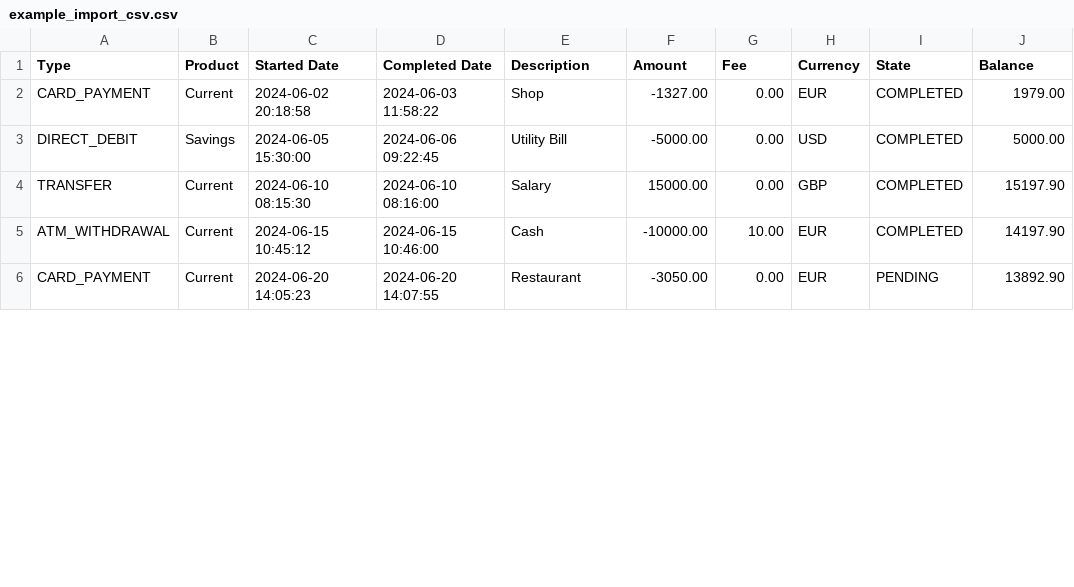
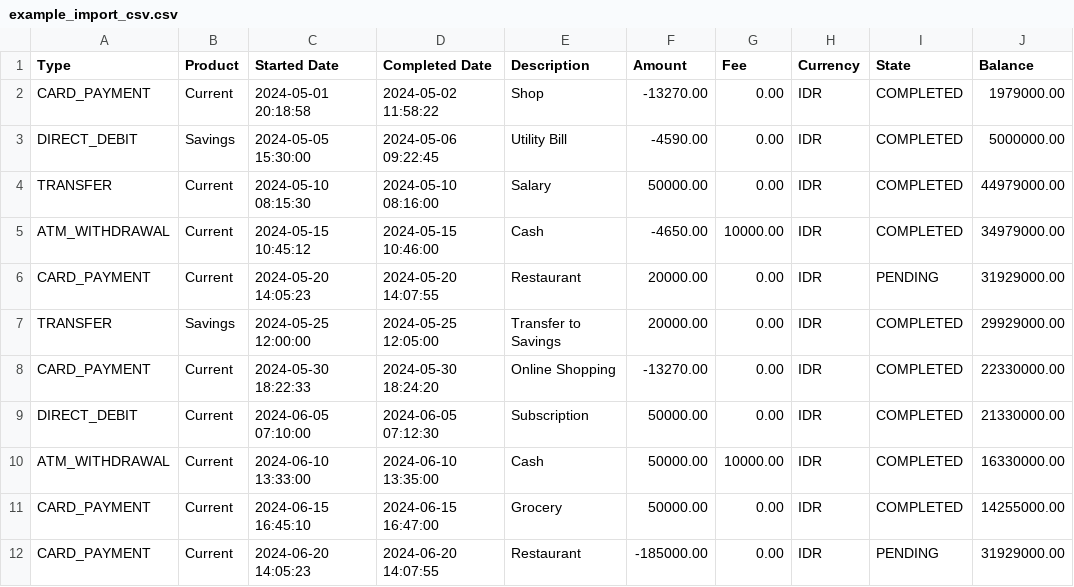
Before and after one commit to Aldiyes/next-finance, a CSV file: public/example_import_csv.csv, drawn as a sheet; only a part is shown; the diff covers the shown part only.

```diff
--- a/public/example_import_csv.csv
+++ b/public/example_import_csv.csv
@@ -1,6 +1,12 @@
 Type,Product,Started Date,Completed Date,Description,Amount,Fee,Currency,State,Balance
-CARD_PAYMENT,Current,2024-06-02 20:18:58,2024-06-03 11:58:22,Shop,-1327.00,0.00,EUR,COMPLETED,1979.00
-DIRECT_DEBIT,Savings,2024-06-05 15:30:00,2024-06-06 09:22:45,Utility Bill,-5000.00,0.00,USD,COMPLETED,5000.00
-TRANSFER,Current,2024-06-10 08:15:30,2024-06-10 08:16:00,Salary,15000.00,0.00,GBP,COMPLETED,15197.90
-ATM_WITHDRAWAL,Current,2024-06-15 10:45:12,2024-06-15 10:46:00,Cash,-10000.00,10.00,EUR,COMPLETED,14197.90
-CARD_PAYMENT,Current,2024-06-20 14:05:23,2024-06-20 14:07:55,Restaurant,-3050.00,0.00,EUR,PENDING,13892.90
+CARD_PAYMENT,Current,2024-05-01 20:18:58,2024-05-02 11:58:22,Shop,-13270.00,0.00,IDR,COMPLETED,1979000.00
+DIRECT_DEBIT,Savings,2024-05-05 15:30:00,2024-05-06 09:22:45,Utility Bill,-4590.00,0.00,IDR,COMPLETED,5000000.00
+TRANSFER,Current,2024-05-10 08:15:30,2024-05-10 08:16:00,Salary,50000.00,0.00,IDR,COMPLETED,44979000.00
+ATM_WITHDRAWAL,Current,2024-05-15 10:45:12,2024-05-15 10:46:00,Cash,-4650.00,10000.00,IDR,COMPLETED,34979000.00
+CARD_PAYMENT,Current,2024-05-20 14:05:23,2024-05-20 14:07:55,Restaurant,20000.00,0.00,IDR,PENDING,31929000.00
+TRANSFER,Savings,2024-05-25 12:00:00,2024-05-25 12:05:00,Transfer to Savings,20000.00,0.00,IDR,COMPLETED,29929000.00
+CARD_PAYMENT,Current,2024-05-30 18:22:33,2024-05-30 18:24:20,Online Shopping,-13270.00,0.00,IDR,COMPLETED,22330000.00
+DIRECT_DEBIT,Current,2024-06-05 07:10:00,2024-06-05 07:12:30,Subscription,50000.00,0.00,IDR,COMPLETED,21330000.00
+ATM_WITHDRAWAL,Current,2024-06-10 13:33:00,2024-06-10 13:35:00,Cash,50000.00,10000.00,IDR,COMPLETED,16330000.00
+CARD_PAYMENT,Current,2024-06-15 16:45:10,2024-06-15 16:47:00,Grocery,50000.00,0.00,IDR,COMPLETED,14255000.00
+CARD_PAYMENT,Current,2024-06-20 14:05:23,2024-06-20 14:07:55,Restaurant,-185000.00,0.00,IDR,PENDING,31929000.00
```
Also changed, not shown: 5 added rows and 22 edited cells elsewhere in this file, 5 other files.
